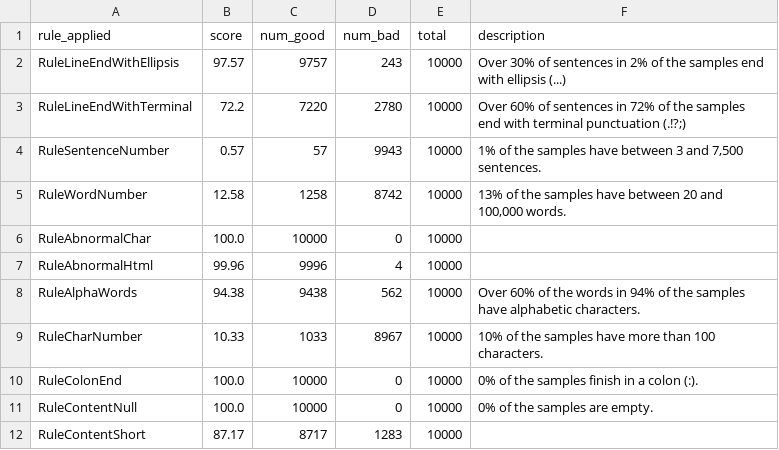
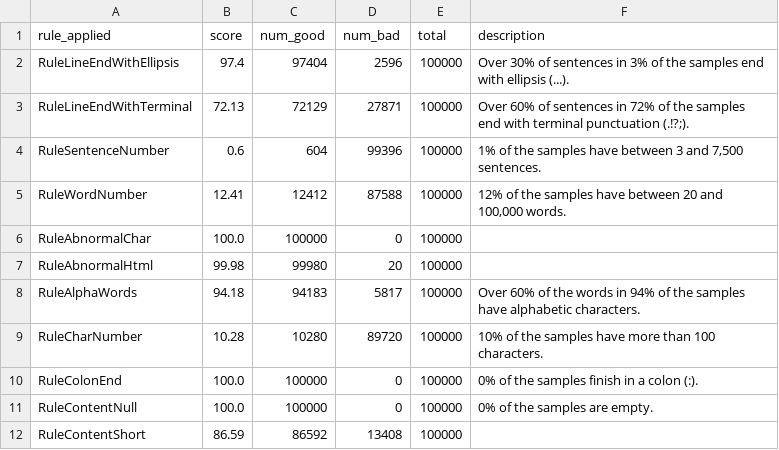
Before and after one commit to andradeM17/Data-quality, a CSV file: Dingo-experiments/results/n-ga.csv, drawn as a sheet; only a part is shown; the diff covers the shown part only.

Commit message:
100,000 samples for NLLB (was previously 10,000); 10,000 for Paracrawl

```diff
--- a/Dingo-experiments/results/n-ga.csv
+++ b/Dingo-experiments/results/n-ga.csv
@@ -1,12 +1,12 @@
 rule_applied,score,num_good,num_bad,total,description
-RuleLineEndWithEllipsis,97.57,9757,243,10000,Over 30% of sentences in 2% of the samples end with ellipsis (...)
-RuleLineEndWithTerminal,72.2,7220,2780,10000,Over 60% of sentences in 72% of the samples end with terminal punctuation (.!?;)
-RuleSentenceNumber,0.57,57,9943,10000,"1% of the samples have between 3 and 7,500 sentences."
-RuleWordNumber,12.58,1258,8742,10000,"13% of the samples have between 20 and 100,000 words."
-RuleAbnormalChar,100.0,10000,0,10000,
-RuleAbnormalHtml,99.96,9996,4,10000,
-RuleAlphaWords,94.38,9438,562,10000,Over 60% of the words in 94% of the samples have alphabetic characters.
-RuleCharNumber,10.33,1033,8967,10000,10% of the samples have more than 100 characters.
-RuleColonEnd,100.0,10000,0,10000,0% of the samples finish in a colon (:).
-RuleContentNull,100.0,10000,0,10000,0% of the samples are empty.
-RuleContentShort,87.17,8717,1283,10000,
+RuleLineEndWithEllipsis,97.4,97404,2596,100000,Over 30% of sentences in 3% of the samples end with ellipsis (...).
+RuleLineEndWithTerminal,72.13,72129,27871,100000,Over 60% of sentences in 72% of the samples end with terminal punctuation (.!?;).
+RuleSentenceNumber,0.6,604,99396,100000,"1% of the samples have between 3 and 7,500 sentences."
+RuleWordNumber,12.41,12412,87588,100000,"12% of the samples have between 20 and 100,000 words."
+RuleAbnormalChar,100.0,100000,0,100000,
+RuleAbnormalHtml,99.98,99980,20,100000,
+RuleAlphaWords,94.18,94183,5817,100000,Over 60% of the words in 94% of the samples have alphabetic characters.
+RuleCharNumber,10.28,10280,89720,100000,10% of the samples have more than 100 characters.
+RuleColonEnd,100.0,100000,0,100000,0% of the samples finish in a colon (:).
+RuleContentNull,100.0,100000,0,100000,0% of the samples are empty.
+RuleContentShort,86.59,86592,13408,100000,
```
Also changed, not shown: 62 edited cells elsewhere in this file, 3 other files.
